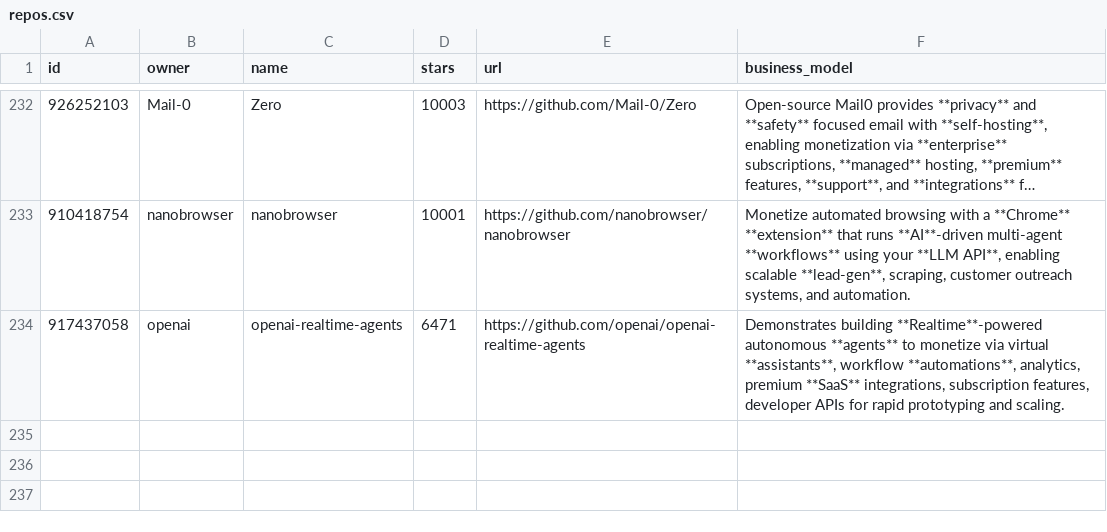
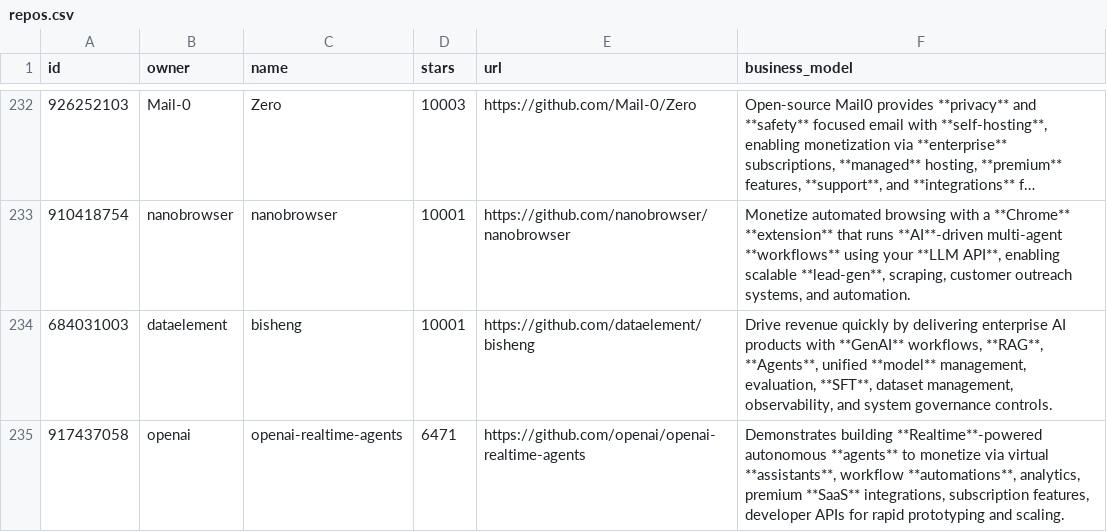
Before and after one commit to garylab/MakeMoneyWithAI, a CSV file: repos.csv, drawn as a sheet; only a part is shown, gaps mark what is left out; long unchanged cells end in …; the diff names each change by its address in the sheet, - before the commit and + after, or states it on an @@ line.

```diff
--- a/repos.csv
+++ b/repos.csv
+row 234: 684031003 | dataelement | bisheng | 10001 | https://github.com/dataelement/bisheng | Drive revenue quickly by delivering enterprise AI products with **GenAI** workflows, **RAG**, **Agents**, unified **model** management, evaluation, **SFT**, dataset management, observability, and system governance controls.
```
Also changed, not shown: 1 other file.
